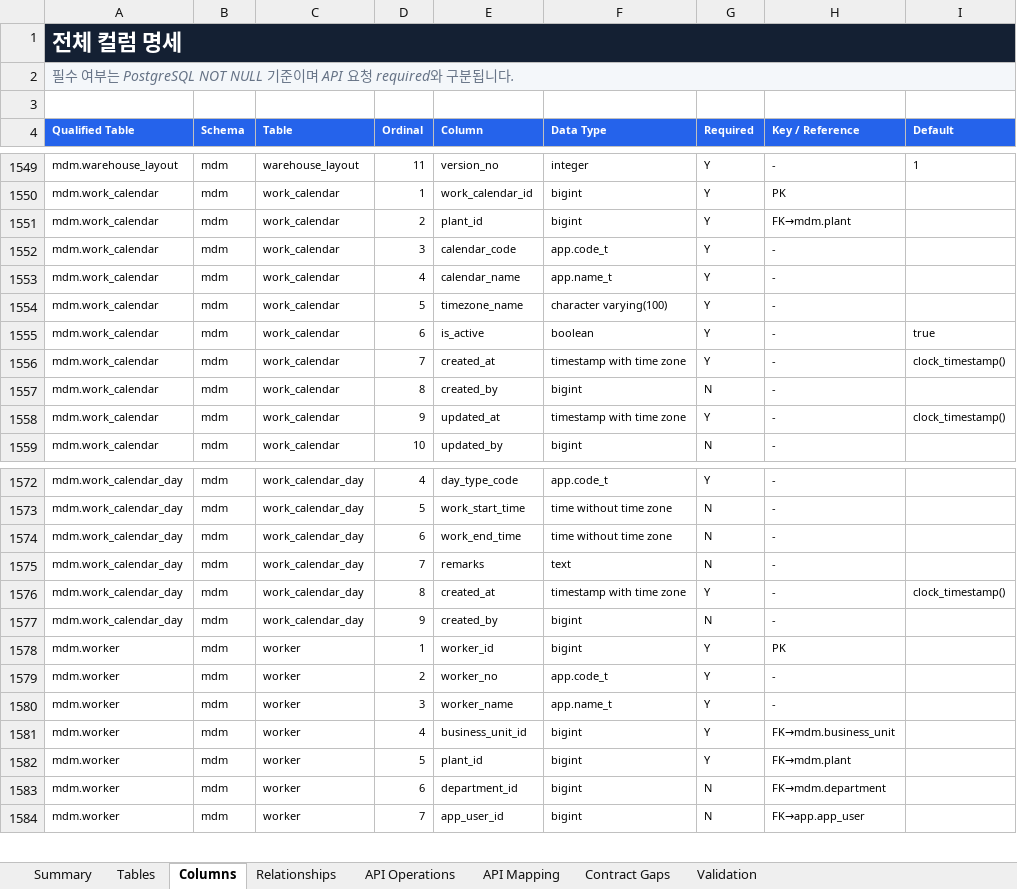
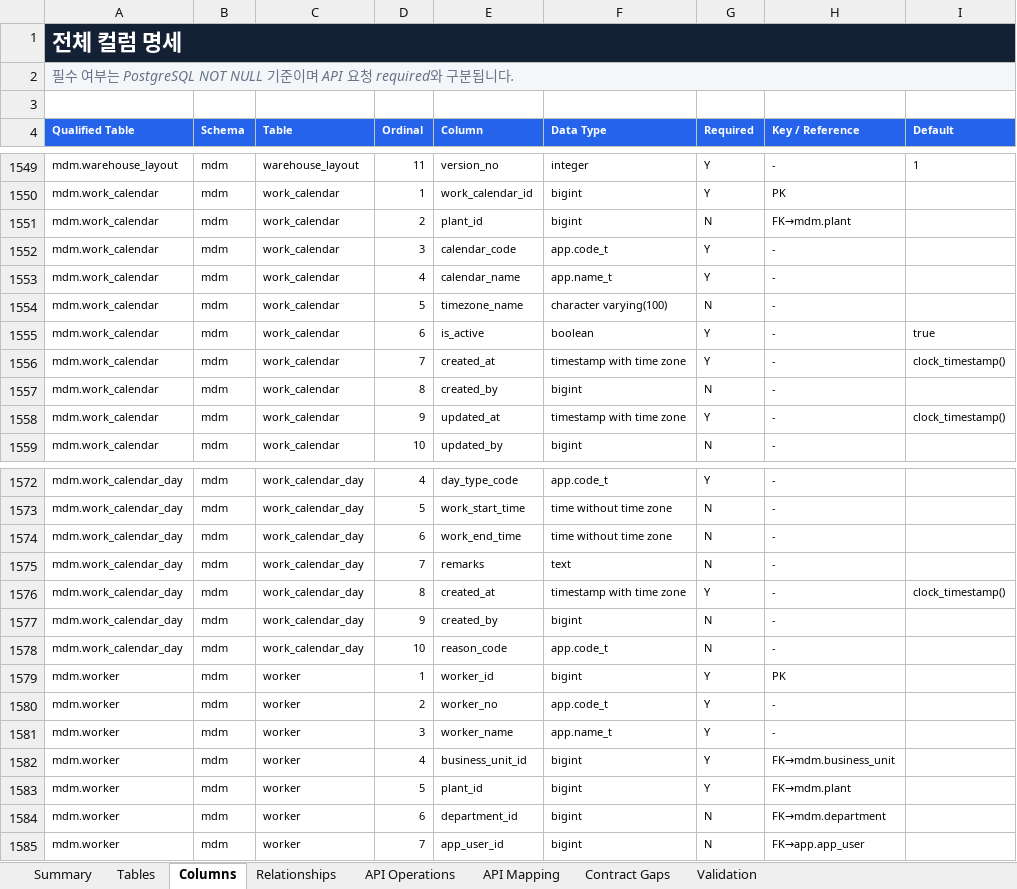
Before and after one commit to CREFLEINC/omf-mes-server, an Excel workbook: outputs/01a0376d-9b7c-7ce0-be72-2df4ecd65d94/omf-mes-logical-table-spec-v4.xlsx, sheet Columns, drawn as a sheet; only a part is shown, gaps mark what is left out; values as stored, in another font and other column widths than the file's, no borders; charts and pictures and table styles not drawn; the diff names each change by its address in the sheet, - before the commit and + after, or states it on an @@ line.

```diff
--- a/outputs/01a0376d-9b7c-7ce0-be72-2df4ecd65d94/omf-mes-logical-table-spec-v4.xlsx (sheet Columns)
+++ b/outputs/01a0376d-9b7c-7ce0-be72-2df4ecd65d94/omf-mes-logical-table-spec-v4.xlsx (sheet Columns)
-G1551 (Required): Y
+G1551 (Required): N
-G1554 (Required): Y
+G1554 (Required): N
+row 1578: mdm.work_calendar_day | mdm | work_calendar_day | 10 | reason_code | app.code_t | N | -
```
Also changed, not shown: sheet Validation, sheet Summary, sheet Tables, 11 other files.
